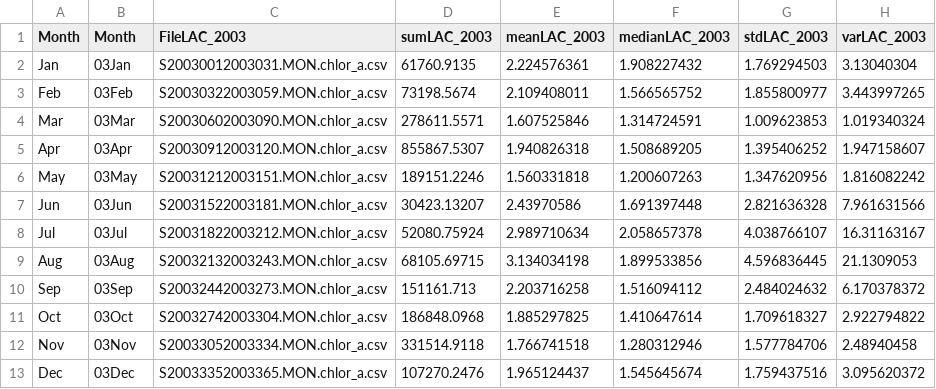
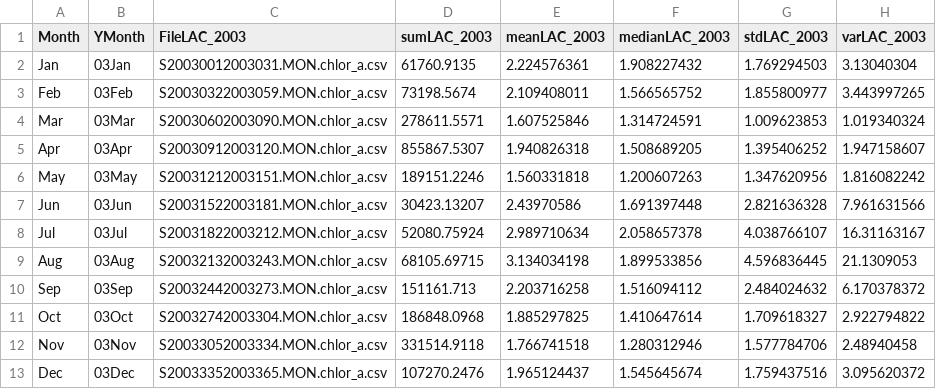
Before and after one commit to guitar79/NJP_Switch, a CSV file: data/mon_over01_year.csv, drawn as a sheet; only a part is shown; the diff names each change by its address in the sheet, - before the commit and + after, or states it on an @@ line.

```diff
--- a/data/mon_over01_year.csv
+++ b/data/mon_over01_year.csv
-B1: Month
+B1: YMonth
```
Also changed, not shown: data/mon_over00_all.csv, data/mon_over00_year.csv, 26 other files.
